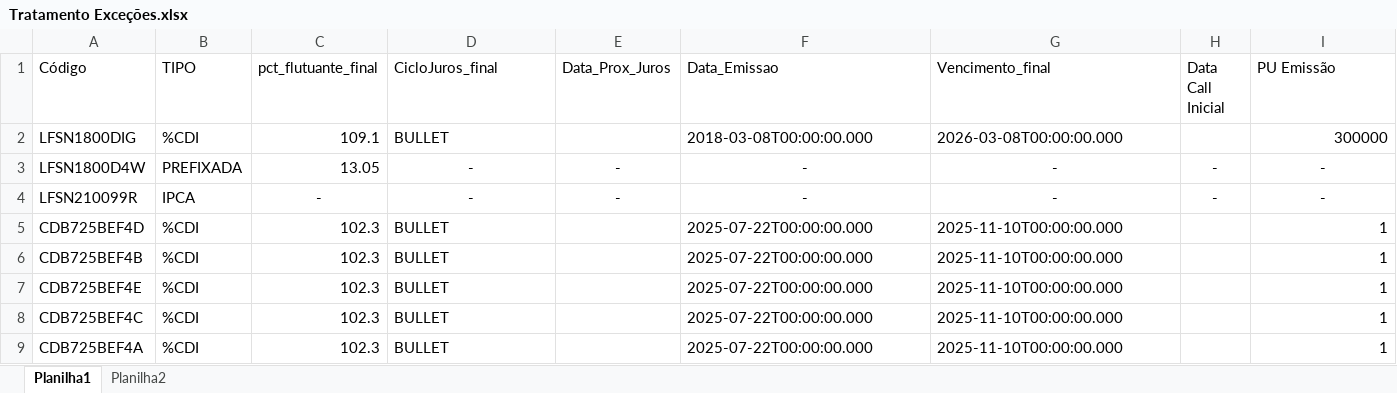
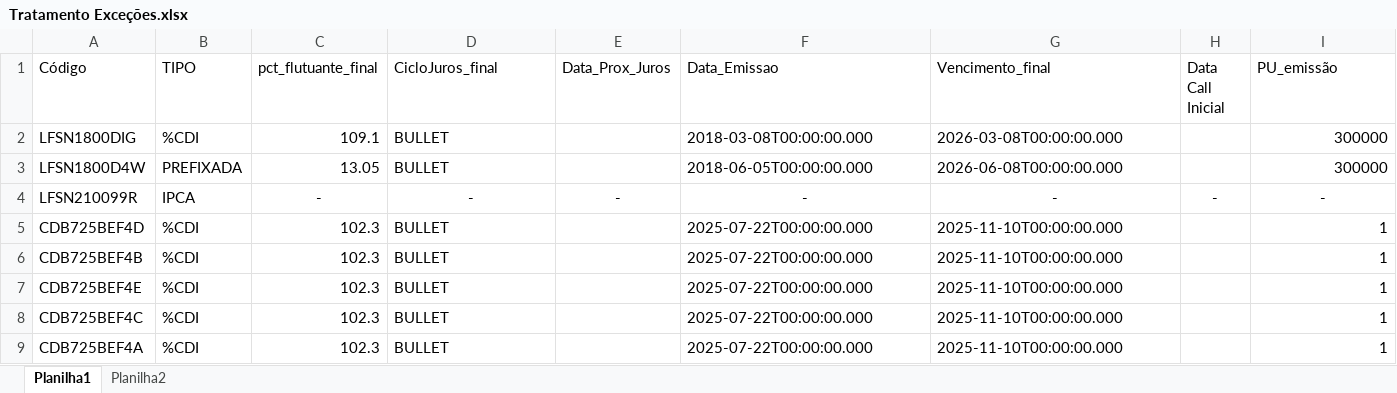
Before and after one commit to AFINVEST/Projeto-Hedge-CDI, an Excel workbook: Dados/Tratamento Exceções.xlsx, sheet Planilha1, drawn as a sheet; values as stored, in another font and other column widths than the file's, no borders; the diff names each change by its address in the sheet, - before the commit and + after, or states it on an @@ line.

```diff
--- a/Dados/Tratamento Exceções.xlsx (sheet Planilha1)
+++ b/Dados/Tratamento Exceções.xlsx (sheet Planilha1)
-I1: PU Emissão
+I1: PU_emissão
-D3 (CicloJuros_final): -
+D3 (CicloJuros_final): BULLET
-D3 alignment: center
+D3 alignment: left
-E3 (Data_Prox_Juros): -
+E3 (Data_Prox_Juros): (empty)
-F3 (Data_Emissao): -
+F3 (Data_Emissao): 2018-06-05T00:00:00.000
-F3:G3 alignment: center
+F3:G3 alignment: left
-G3 (Vencimento_final): -
+G3 (Vencimento_final): 2026-06-08T00:00:00.000
-H3 (Data Call Inicial): -
+H3 (Data Call Inicial): (empty)
-I3 (PU_emissão): -
+I3 (PU_emissão): 300000
-I3 alignment: center
+I3 alignment: right
```
Also changed, not shown: sheet Planilha2, Dados/Ativos_Sem_Codigo.xlsx, Dados/ativos_mapeados_com_taxa_efetiva.xlsx, 17 other files.
